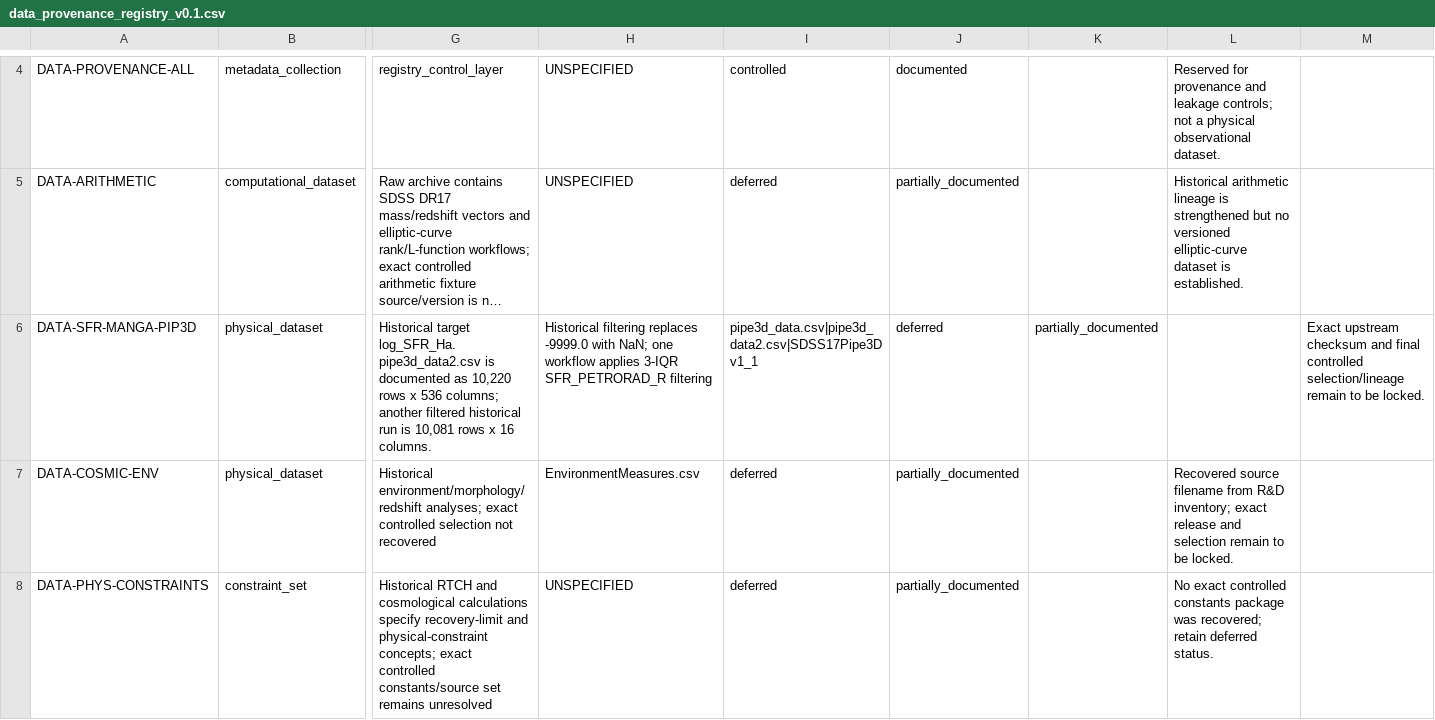
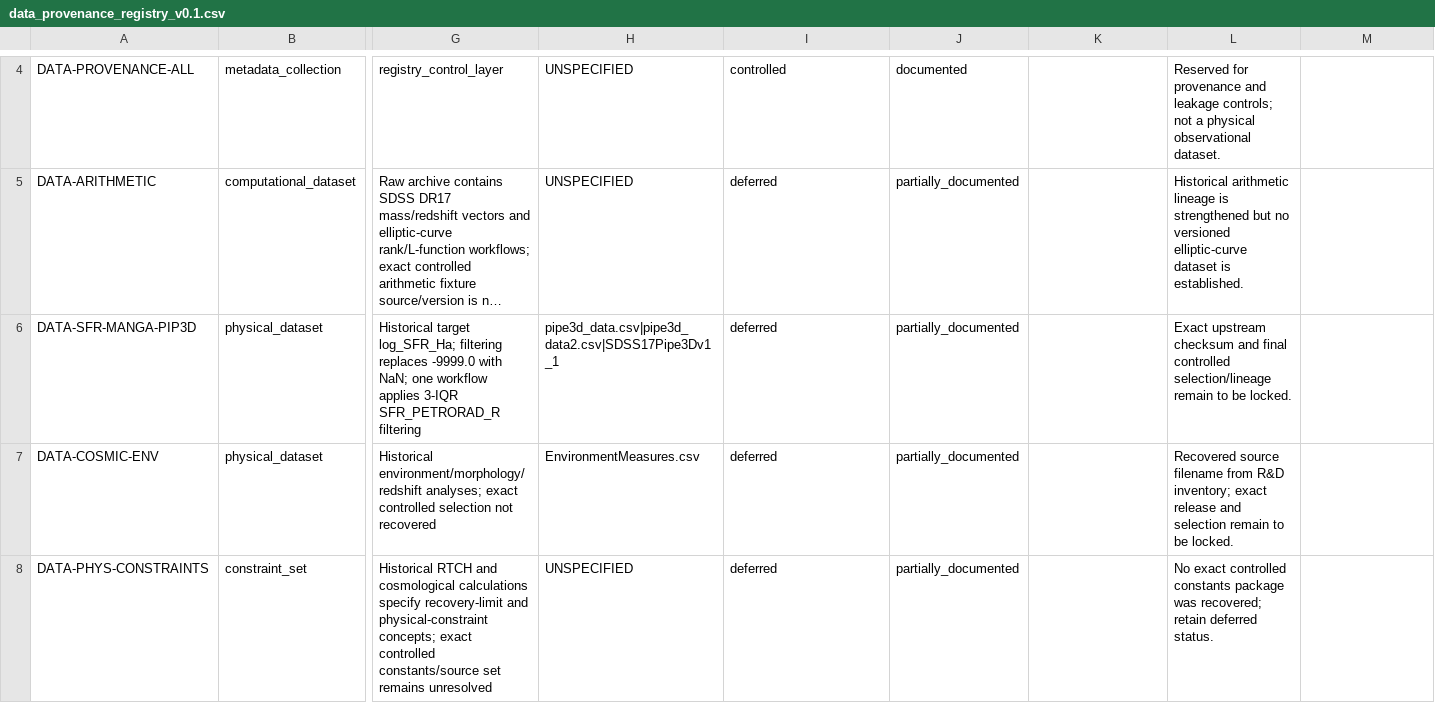
Before and after one commit to LcosmosS/S.T.A.R.-Labs, a CSV file: registry/data_provenance_registry_v0.1.csv, drawn as a sheet; only a part is shown, gaps mark what is left out; long unchanged cells end in …; the diff names each change by its address in the sheet, - before the commit and + after, or states it on an @@ line.

Commit message:
Align Pipe3D provenance fields with registry schema

```diff
--- a/registry/data_provenance_registry_v0.1.csv
+++ b/registry/data_provenance_registry_v0.1.csv
-G6: Historical target log_SFR_Ha. pipe3d_data2.csv is documented as 10,220 rows x 536 columns; another filtered historical run is 10,081 rows x 16 columns.
+G6: Historical target log_SFR_Ha; filtering replaces -9999.0 with NaN; one workflow applies 3-IQR SFR_PETRORAD_R filtering
-H6: Historical filtering replaces -9999.0 with NaN; one workflow applies 3-IQR SFR_PETRORAD_R filtering
+H6: pipe3d_data.csv|pipe3d_data2.csv|SDSS17Pipe3Dv1_1
-I6: pipe3d_data.csv|pipe3d_data2.csv|SDSS17Pipe3Dv1_1
+I6: deferred
-J6: deferred
+J6: partially_documented
-K6: partially_documented
+K6: (empty)
-L6: (empty)
+L6: Exact upstream checksum and final controlled selection/lineage remain to be locked.
-M6: Exact upstream checksum and final controlled selection/lineage remain to be locked.
+M6: (empty)
```
